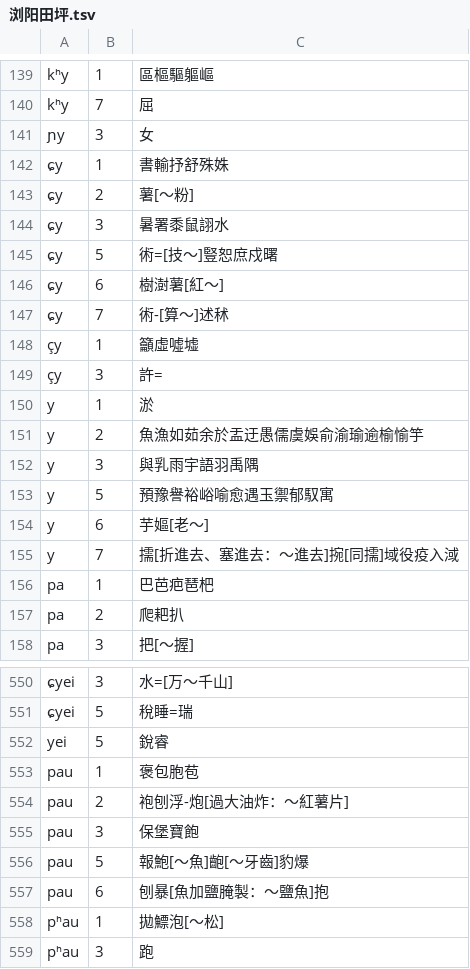
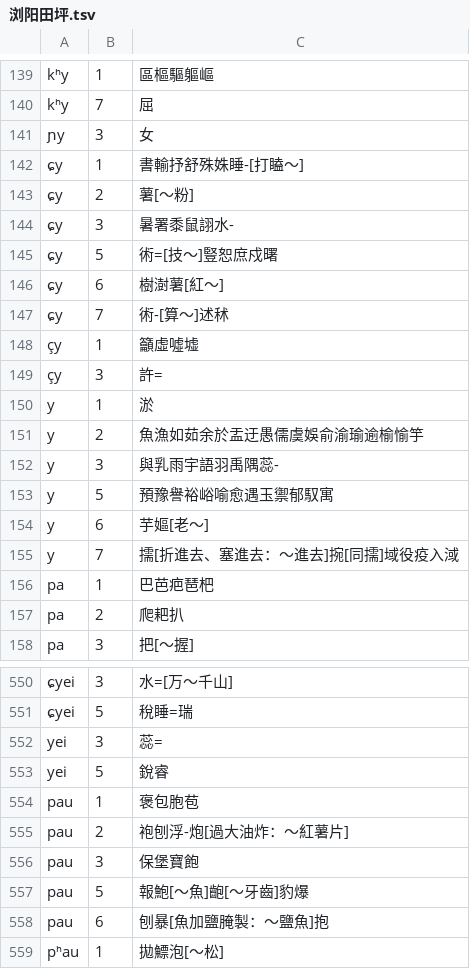
Before and after one commit to vearvip/LiuYangXiXiangHua, a TSV file: 浏阳田坪.tsv, drawn as a sheet; only a part is shown, gaps mark what is left out; the shorter side is filled out with more unchanged rows; the diff names each change by its address in the sheet, - before the commit and + after, or states it on an @@ line.

```diff
--- a/浏阳田坪.tsv
+++ b/浏阳田坪.tsv
-C142: 書輸抒舒殊姝
+C142: 書輸抒舒殊姝睡-[打瞌～]
-C144: 暑署黍鼠詡水
+C144: 暑署黍鼠詡水-
-C152: 與乳雨宇語羽禹隅
+C152: 與乳雨宇語羽禹隅蕊-
+row 552: yei | 3 | 蕊=
```
Also changed, not shown: 浏阳镇头.tsv.
